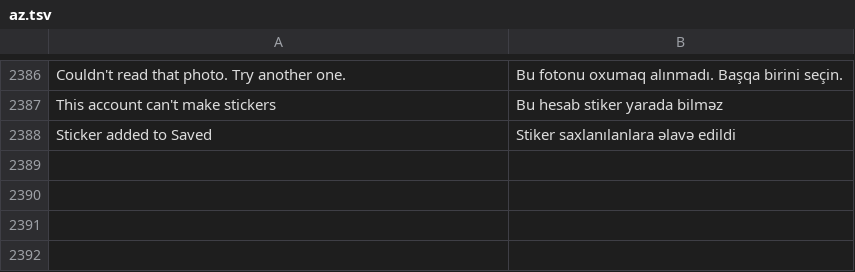
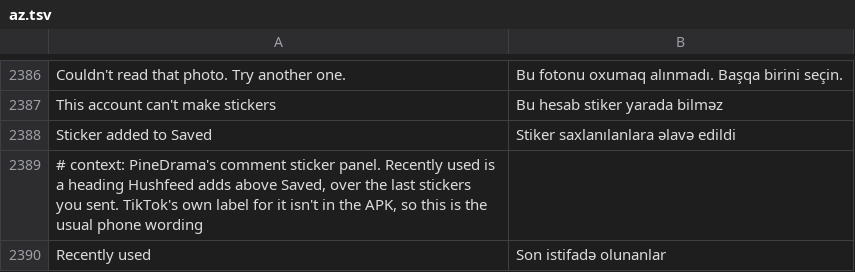
Before and after one commit to SysAdminDoc/HushFeed, a TSV file: extensions/tiktok/src/main/l10n/az.tsv, drawn as a sheet; only a part is shown, gaps mark what is left out; the diff names each change by its address in the sheet, - before the commit and + after, or states it on an @@ line.

Commit message:
feat(pinedrama): show Recently used above Saved in the sticker panel
PineDrama's full comment sticker panel is an on-demand module a patched
install can't download, so it falls back to the basic panel, whose Saved
page has no Recently used row even though sends still fill the store.
Hook the Saved page's rows call and put a heading plus the four newest
recents on top, built with the page's own heading and sticker cells.
Create stays level with the Saved heading below them.

Refs #156

```diff
--- a/extensions/tiktok/src/main/l10n/az.tsv
+++ b/extensions/tiktok/src/main/l10n/az.tsv
+row 2389: # context: PineDrama's comment sticker panel. Recently used is a heading Hushfeed adds above Saved, over the last stickers you sent. TikTok's own label for it isn't in the APK, so this is the usual phone wording
+row 2390: Recently used | Son istifadə olunanlar
```
Also changed, not shown: extensions/tiktok/src/main/l10n/de.tsv, extensions/tiktok/src/main/l10n/es.tsv, 25 other files.
